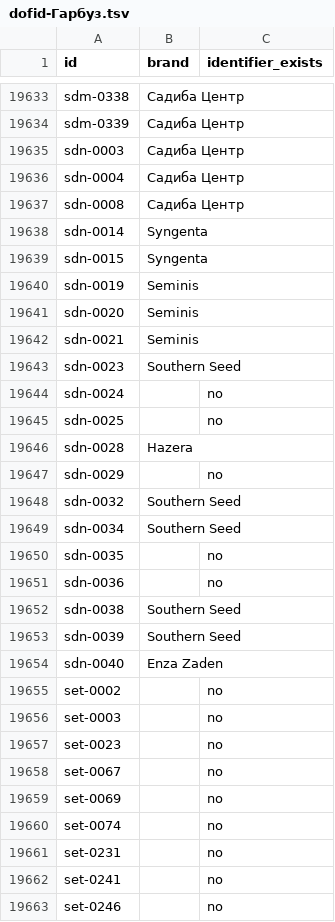
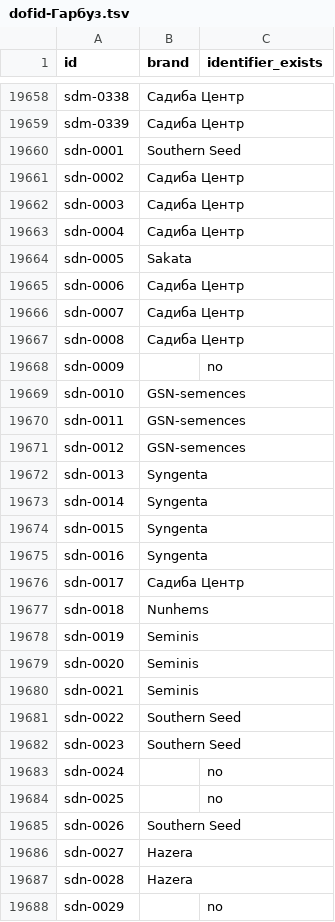
Before and after one commit to enagrosvit-beep/pub, a TSV file: audyt-1680/dofid-Гарбуз.tsv, drawn as a sheet; only a part is shown, gaps mark what is left out; the shorter side is filled out with more unchanged rows; the diff covers the shown part only.

```diff
--- a/audyt-1680/dofid-Гарбуз.tsv
+++ b/audyt-1680/dofid-Гарбуз.tsv
@@ -19634,7 +19659,20 @@ sdm-0338	Садиба Центр
 sdm-0339	Садиба Центр	
+sdn-0001	Southern Seed	
+sdn-0002	Садиба Центр	
 sdn-0003	Садиба Центр	
 sdn-0004	Садиба Центр	
+sdn-0005	Sakata	
+sdn-0006	Садиба Центр	
+sdn-0007	Садиба Центр	
 sdn-0008	Садиба Центр	
+sdn-0009		no
+sdn-0010	GSN-semences	
+sdn-0011	GSN-semences	
+sdn-0012	GSN-semences	
+sdn-0013	Syngenta	
 sdn-0014	Syngenta	
 sdn-0015	Syngenta	
+sdn-0016	Syngenta	
+sdn-0017	Садиба Центр	
+sdn-0018	Nunhems	
 sdn-0019	Seminis	
@@ -19642,2 +19680,3 @@ sdn-0020	Seminis
 sdn-0021	Seminis	
+sdn-0022	Southern Seed	
 sdn-0023	Southern Seed	
@@ -19645,2 +19684,4 @@ sdn-0024		no
 sdn-0025		no
+sdn-0026	Southern Seed	
+sdn-0027	Hazera	
 sdn-0028	Hazera	
```
Also changed, not shown: 47 added rows elsewhere in this file, 1 other file.
